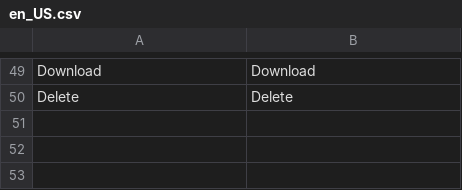
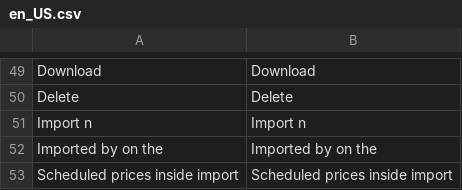
Before and after one commit to spryker/price-product-schedule-gui, a CSV file: data/translation/Zed/en_US.csv, drawn as a sheet; only a part is shown, gaps mark what is left out.

```diff
--- a/data/translation/Zed/en_US.csv
+++ b/data/translation/Zed/en_US.csv
@@ -50 +50,4 @@ Download,Download
 Delete,Delete
+"Import n","Import n"
+"Imported by on the","Imported by on the"
+"Scheduled prices inside import","Scheduled prices inside import"
```
Also changed, not shown: 3 other files.
